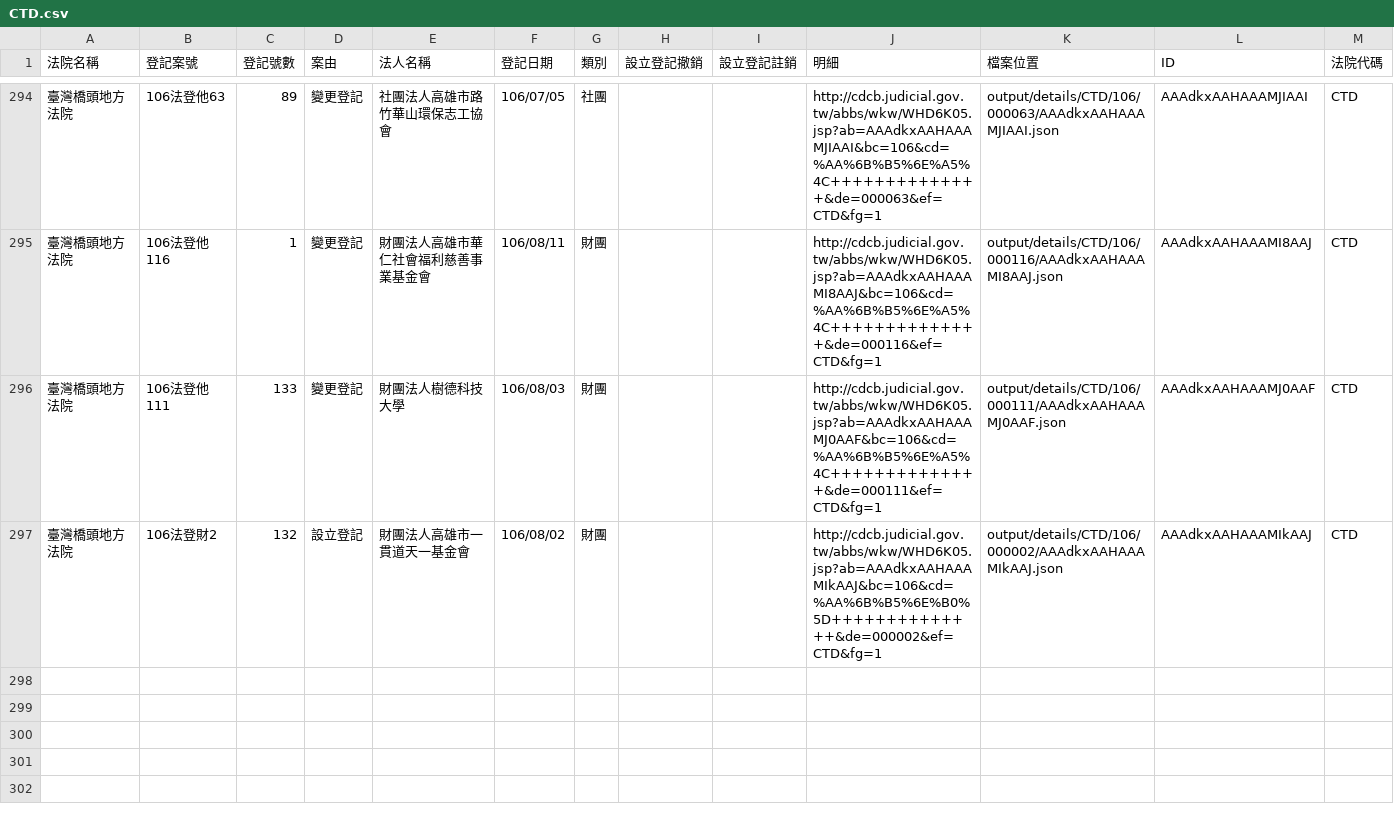
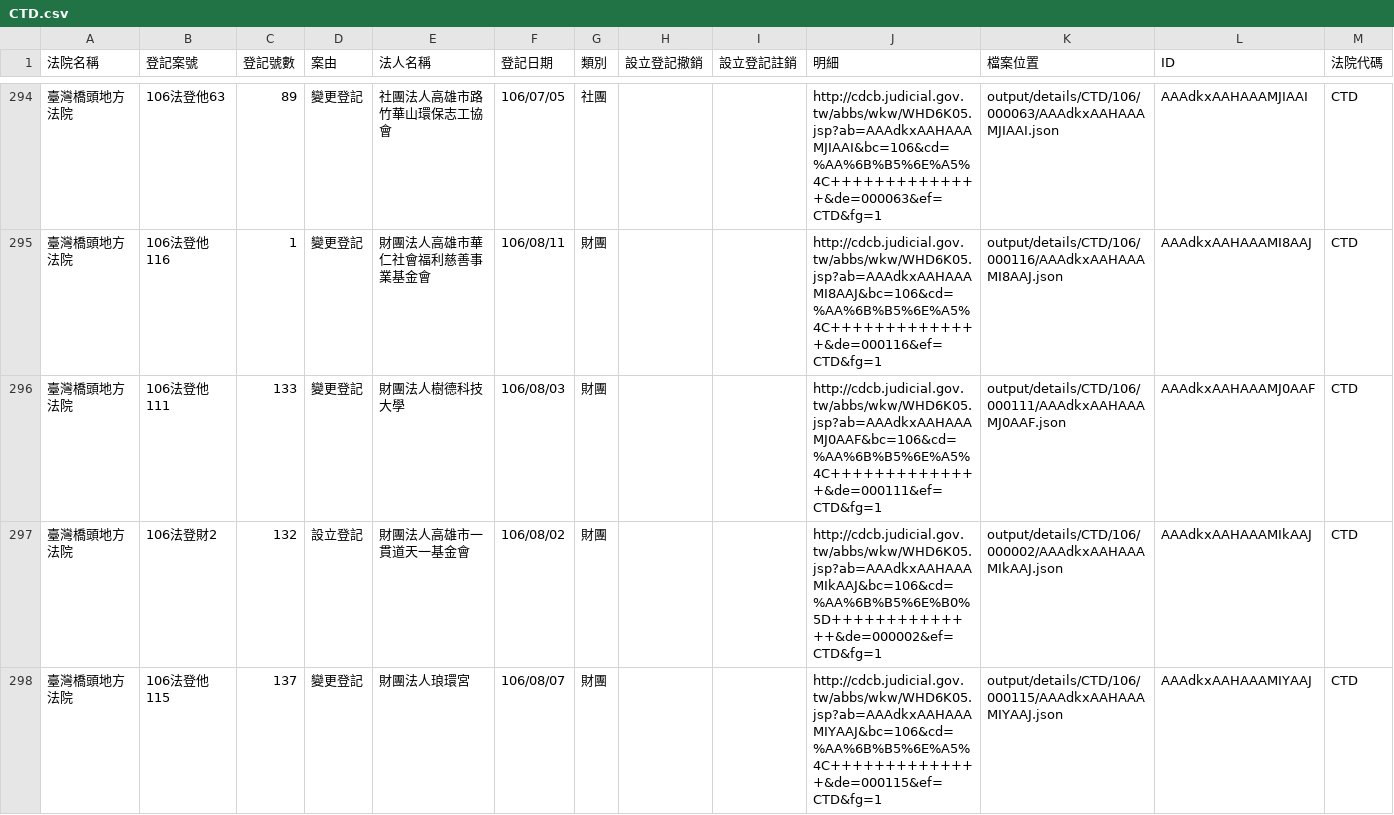
Before and after one commit to g0v/foundationtw, a CSV file: output/lists/CTD.csv, drawn as a sheet; only a part is shown, gaps mark what is left out; the diff names each change by its address in the sheet, - before the commit and + after, or states it on an @@ line.

```diff
--- a/output/lists/CTD.csv
+++ b/output/lists/CTD.csv
+row 298: 臺灣橋頭地方法院 | 106法登他115 | 137 | 變更登記 | 財團法人琅環宮 | 106/08/07 | 財團 |  |  | http://cdcb.judicial.gov.tw/abbs/wkw/WHD6K05.jsp?ab=AAAdkxAAHAAAMIYAAJ&bc=106&cd=%AA%6B%B5%6E%A5%4C++++++++++++++&de=000115&ef=CTD&fg=1 | output/details/CTD/106/000115/AAAdkxAAHAAAMIYAAJ.json | AAAdkxAAHAAAMIYAAJ | CTD
```
Also changed, not shown: output/lists/KLD.csv, 25 other files.
